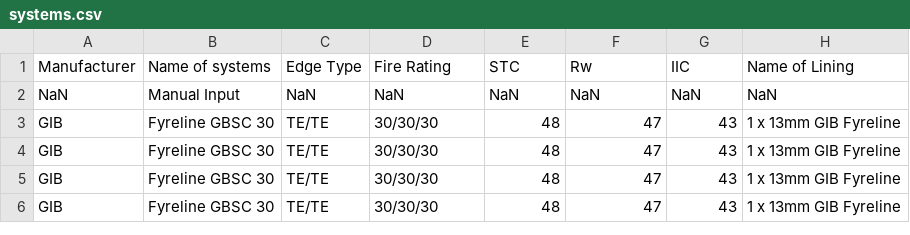
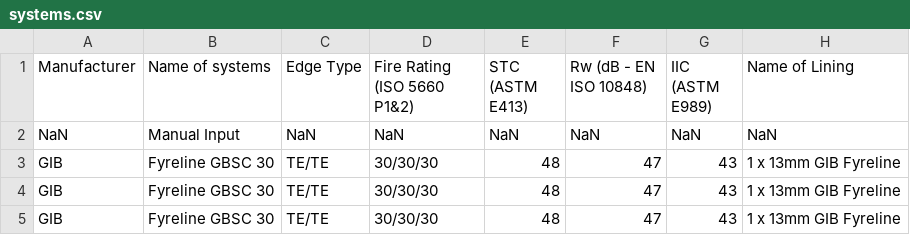
Before and after one commit to BVT-Engineering/Product_Information, a CSV file: product_information/data/systems.csv, drawn as a sheet; only a part is shown; the shorter side is filled out with more unchanged rows; the diff names each change by its address in the sheet, - before the commit and + after, or states it on an @@ line.

Commit message:
Update systems.csv

```diff
--- a/product_information/data/systems.csv
+++ b/product_information/data/systems.csv
-D1: Fire Rating
+D1: Fire Rating (ISO 5660 P1&2)
-E1: STC
+E1: STC (ASTM E413)
-F1: Rw
+F1: Rw (dB - EN ISO 10848)
-G1: IIC
+G1: IIC (ASTM E989)
```
